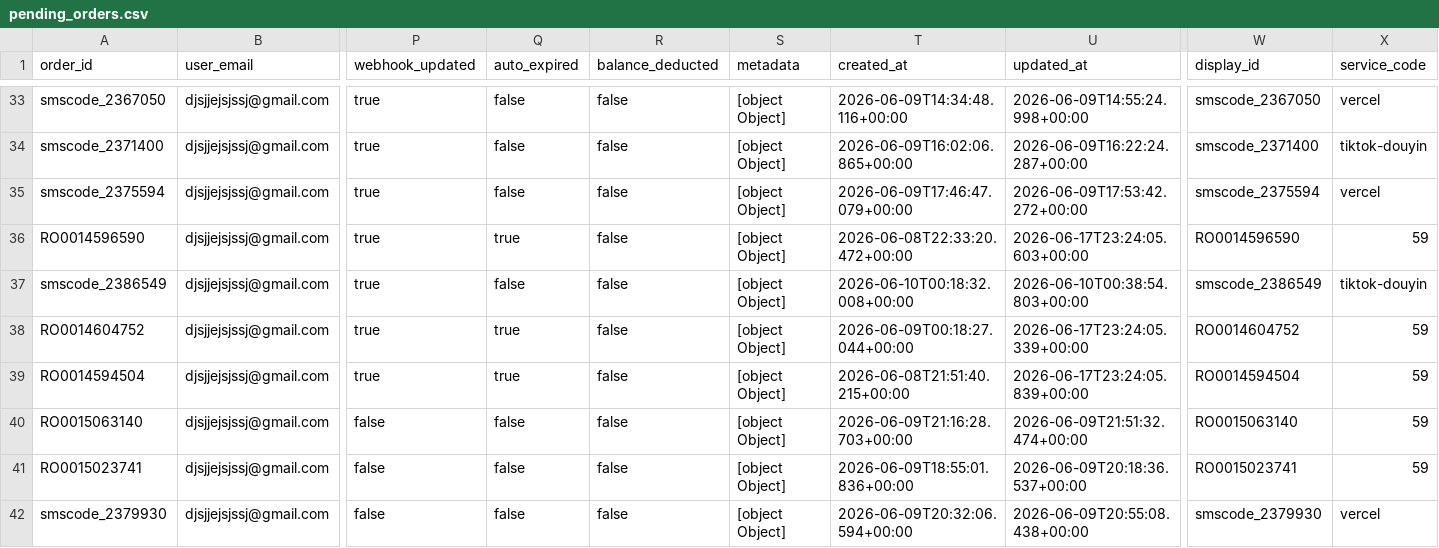
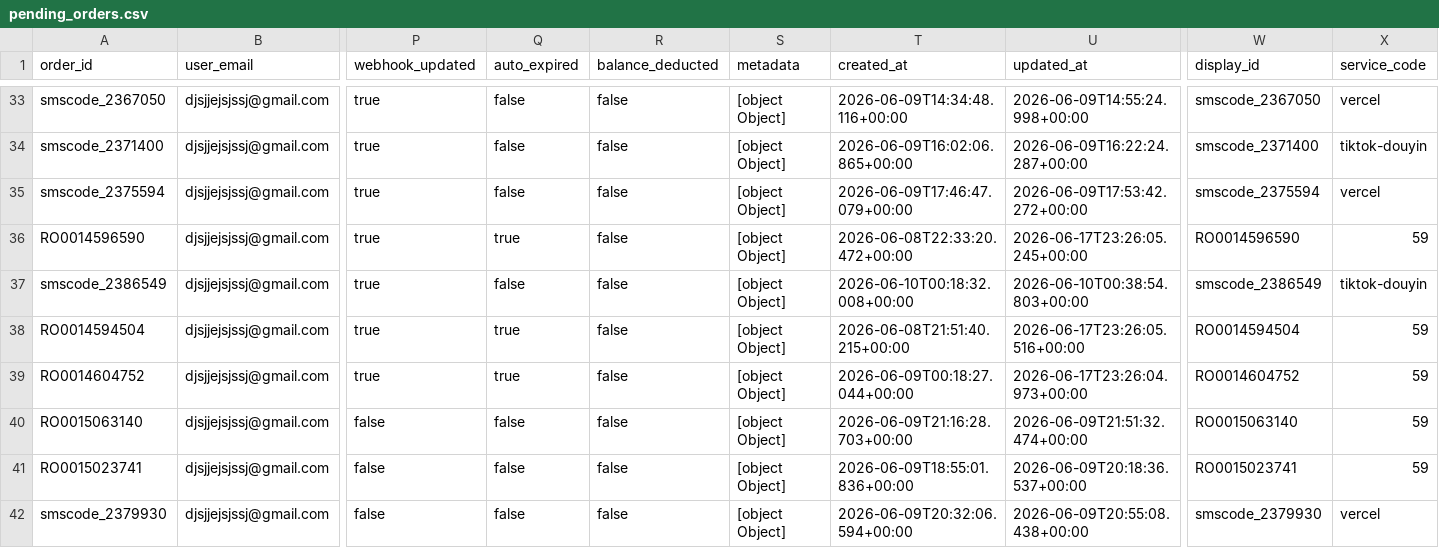
Before and after one commit to silahosting/Backup, a CSV file: backup/pending_orders/pending_orders.csv, drawn as a sheet; only a part is shown, gaps mark what is left out; removed rows and columns are numbered as before the commit, all else as after; rows hold the shown columns only; the diff names each change by its address in the sheet, - before the commit and + after, or states it on an @@ line.

Commit message:
Backup backup/pending_orders/pending_orders.csv 2026-06-17T23:26:13.135Z

```diff
--- a/backup/pending_orders/pending_orders.csv
+++ b/backup/pending_orders/pending_orders.csv
-U36 (updated_at): 2026-06-17T23:24:05.603+00:00
+U36 (updated_at): 2026-06-17T23:26:05.245+00:00
+row 38: RO0014594504 | djsjjejsjssj@gmail.com | true | true | false | [object Object] | 2026-06-08T21:51:40.215+00:00 | 2026-06-17T23:26:05.516+00:00 | RO0014594504 | 59
-U39 (updated_at): 2026-06-17T23:24:05.339+00:00
+U39 (updated_at): 2026-06-17T23:26:04.973+00:00
-row 39: RO0014594504 | djsjjejsjssj@gmail.com | true | true | false | [object Object] | 2026-06-08T21:51:40.215+00:00 | 2026-06-17T23:24:05.839+00:00 | RO0014594504 | 59
```
